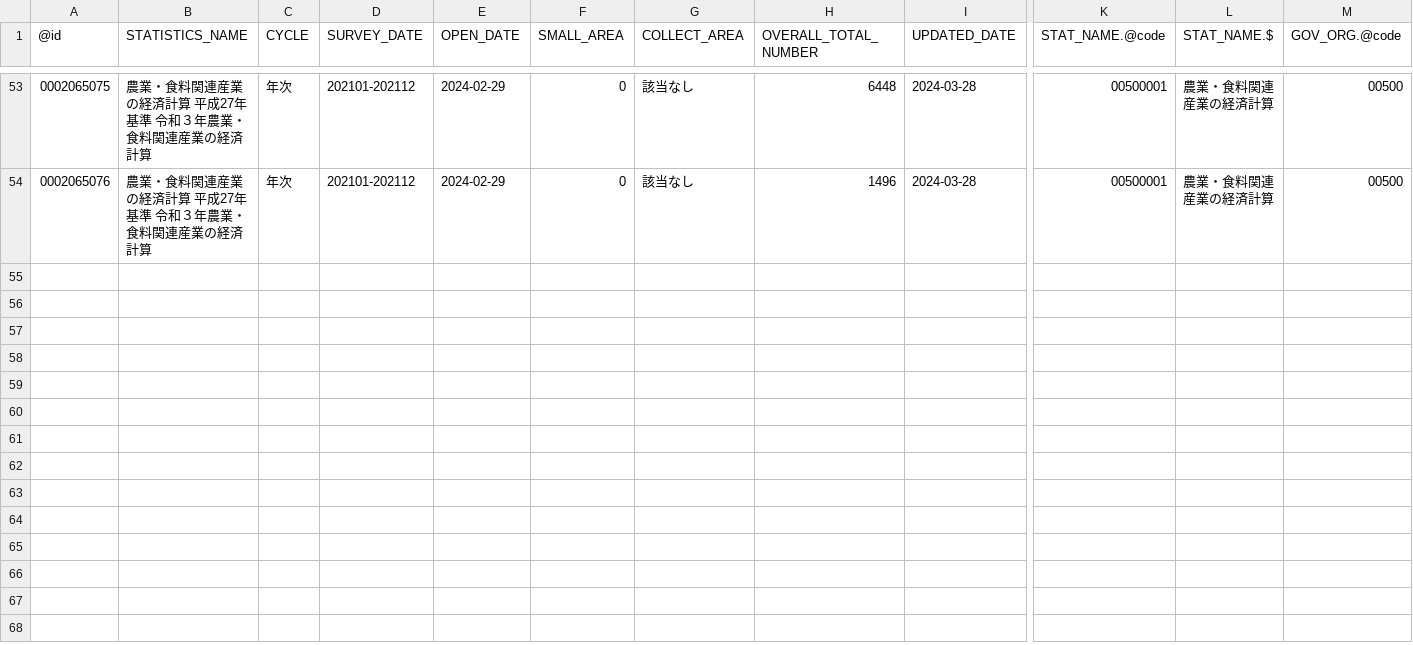
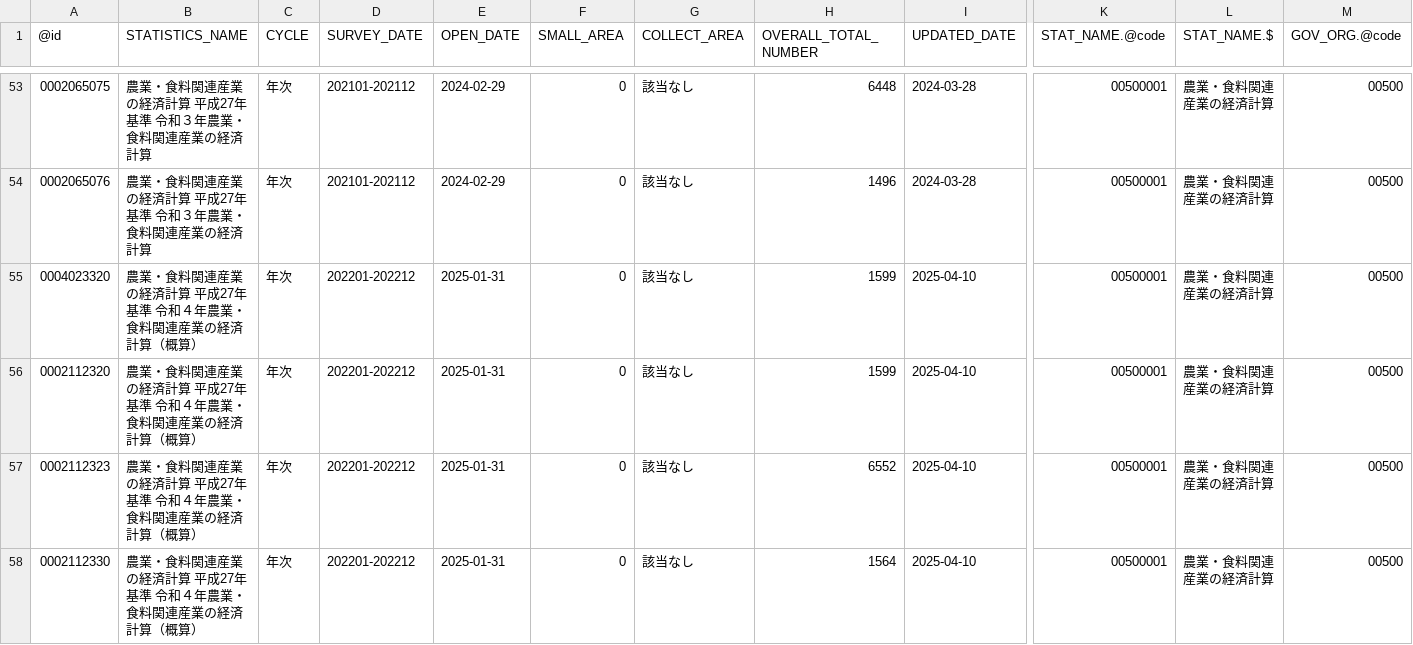
Before and after one commit to tsutomu-nagano/statibyte, a CSV file: resource/table/00500001.csv, drawn as a sheet; only a part is shown, gaps mark what is left out; rows hold the shown columns only; the diff names each change by its address in the sheet, - before the commit and + after, or states it on an @@ line.

```diff
--- a/resource/table/00500001.csv
+++ b/resource/table/00500001.csv
+row 55: 0004023320 | 農業・食料関連産業の経済計算 平成27年基準 令和４年農業・食料関連産業の経済計算（概算） | 年次 | 202201-202212 | 2025-01-31 | 0 | 該当なし | 1599 | 2025-04-10 | 00500001 | 農業・食料関連産業の経済計算 | 00500
+row 56: 0002112320 | 農業・食料関連産業の経済計算 平成27年基準 令和４年農業・食料関連産業の経済計算（概算） | 年次 | 202201-202212 | 2025-01-31 | 0 | 該当なし | 1599 | 2025-04-10 | 00500001 | 農業・食料関連産業の経済計算 | 00500
+row 57: 0002112323 | 農業・食料関連産業の経済計算 平成27年基準 令和４年農業・食料関連産業の経済計算（概算） | 年次 | 202201-202212 | 2025-01-31 | 0 | 該当なし | 6552 | 2025-04-10 | 00500001 | 農業・食料関連産業の経済計算 | 00500
+row 58: 0002112330 | 農業・食料関連産業の経済計算 平成27年基準 令和４年農業・食料関連産業の経済計算（概算） | 年次 | 202201-202212 | 2025-01-31 | 0 | 該当なし | 1564 | 2025-04-10 | 00500001 | 農業・食料関連産業の経済計算 | 00500
```
Also changed, not shown: resource/table/00500228.csv, resource/table/00500246.csv, 23 other files.
